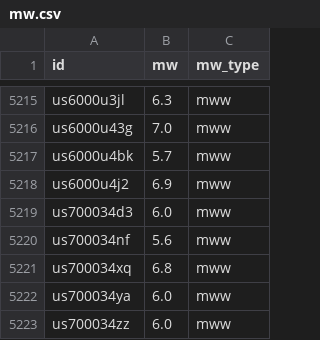
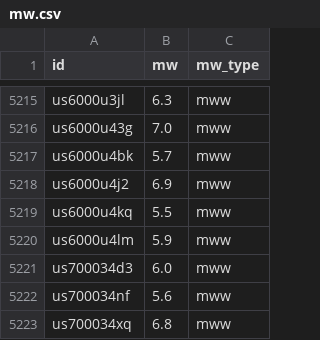
Before and after one commit to judithhubbard/earthquake-stats, a CSV file: pipeline/mw.csv, drawn as a sheet; only a part is shown, gaps mark what is left out; the shorter side is filled out with more unchanged rows.

```diff
--- a/pipeline/mw.csv
+++ b/pipeline/mw.csv
@@ -5218,2 +5218,4 @@ us6000u4bk,5.7,mww
 us6000u4j2,6.9,mww
+us6000u4kq,5.5,mww
+us6000u4lm,5.9,mww
 us700034d3,6.0,mww
```
